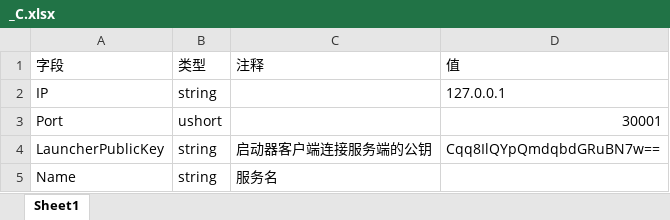
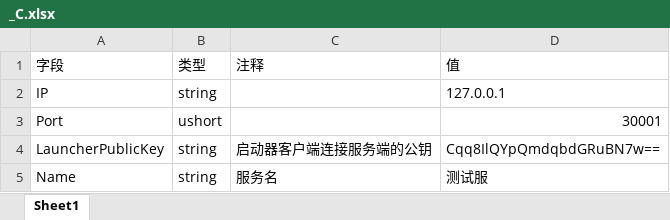
Before and after one commit to yamiwamiyu/EntryEngine, an Excel workbook: LauncherClient/_C.xlsx, sheet Sheet1, drawn as a sheet; values as stored, in another font and other column widths than the file's, no borders; the diff names each change by its address in the sheet, - before the commit and + after, or states it on an @@ line.

```diff
--- a/LauncherClient/_C.xlsx (sheet Sheet1)
+++ b/LauncherClient/_C.xlsx (sheet Sheet1)
-D5 (值): (empty)
+D5 (值): 测试服
```
Also changed, not shown: 3 other files.
